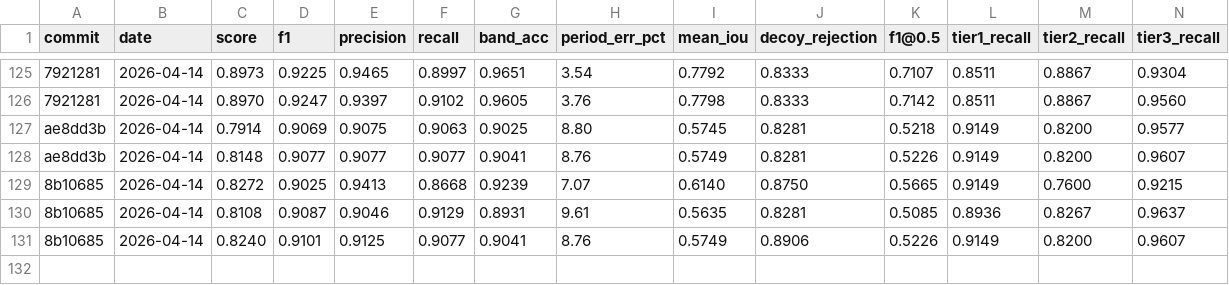
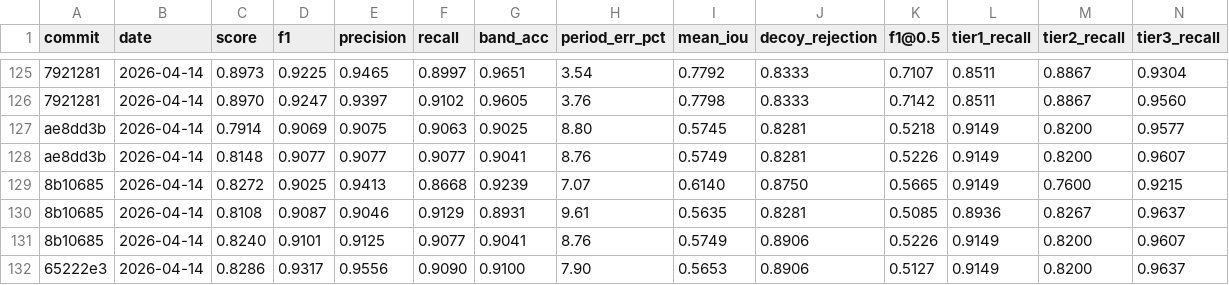
Before and after one commit to rusaitis/qp-events, a TSV file: scoreboard.tsv, drawn as a sheet; only a part is shown, gaps mark what is left out; rows hold the shown columns only; the diff names each change by its address in the sheet, - before the commit and + after, or states it on an @@ line.

```diff
--- a/scoreboard.tsv
+++ b/scoreboard.tsv
+row 132: 65222e3 | 2026-04-14 | 0.8286 | 0.9317 | 0.9556 | 0.9090 | 0.9100 | 7.90 | 0.5653 | 0.8906 | 0.5127 | 0.9149 | 0.8200 | 0.9637
```
Also changed, not shown: 1 other file.
